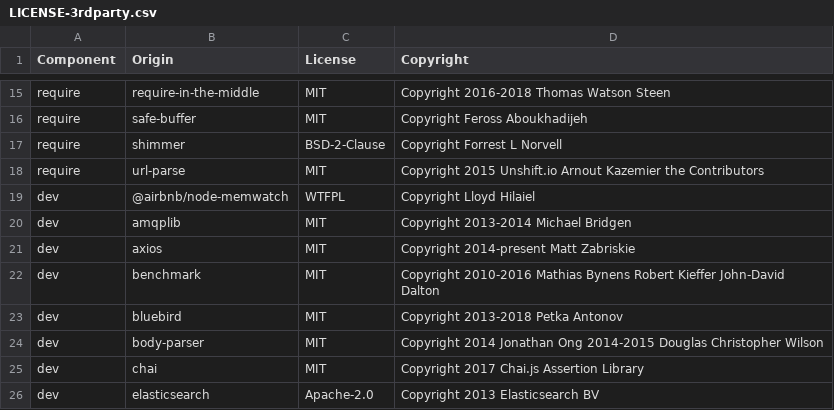
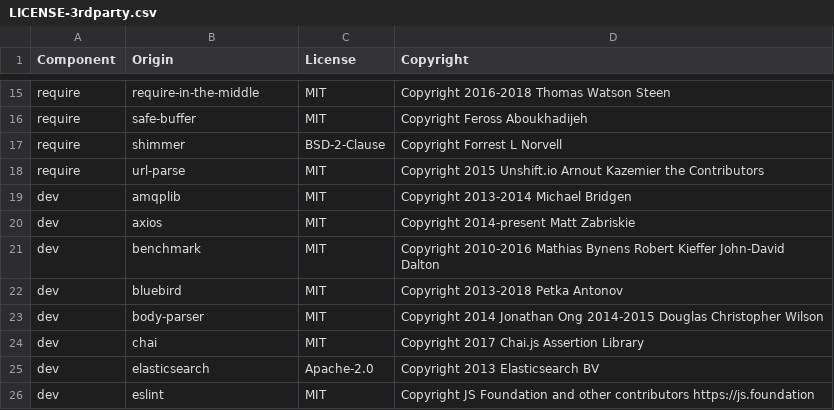
Before and after one commit to DataDog/dd-trace-js, a CSV file: LICENSE-3rdparty.csv, drawn as a sheet; only a part is shown, gaps mark what is left out; the shorter side is filled out with more unchanged rows.

```diff
--- a/LICENSE-3rdparty.csv
+++ b/LICENSE-3rdparty.csv
@@ -18,3 +18,2 @@ require,shimmer,BSD-2-Clause,Copyright Forrest L Norvell
 require,url-parse,MIT,Copyright 2015 Unshift.io Arnout Kazemier the Contributors
-dev,@airbnb/node-memwatch,WTFPL,Copyright Lloyd Hilaiel
 dev,amqplib,MIT,Copyright 2013-2014 Michael Bridgen
```
Also changed, not shown: 2 other files.
